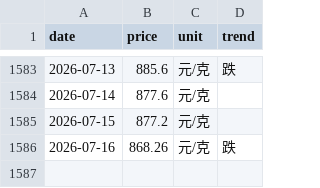
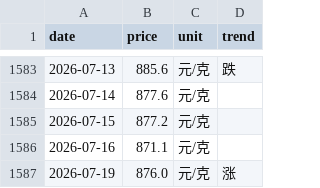
Before and after one commit to html5-cloud/gold-price, a CSV file: data/上海金交所黄金T+D.csv, drawn as a sheet; only a part is shown, gaps mark what is left out.

```diff
--- a/data/上海金交所黄金T+D.csv
+++ b/data/上海金交所黄金T+D.csv
@@ -1585,2 +1585,3 @@
 2026-07-15,877.2,元/克,
-2026-07-16,868.26,元/克,跌
+2026-07-16,871.1,元/克,
+2026-07-19,876.0,元/克,涨
```
Also changed, not shown: data/中国黄金.csv, data/周大生.csv, 1 other file.
